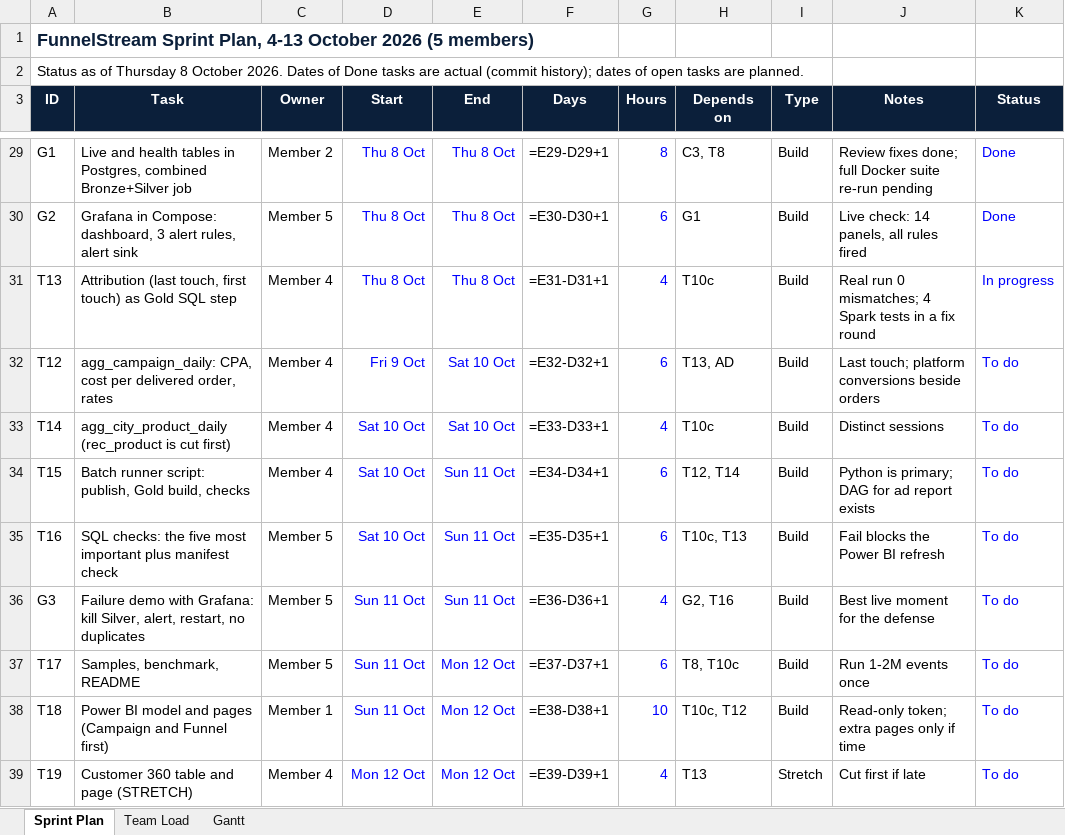
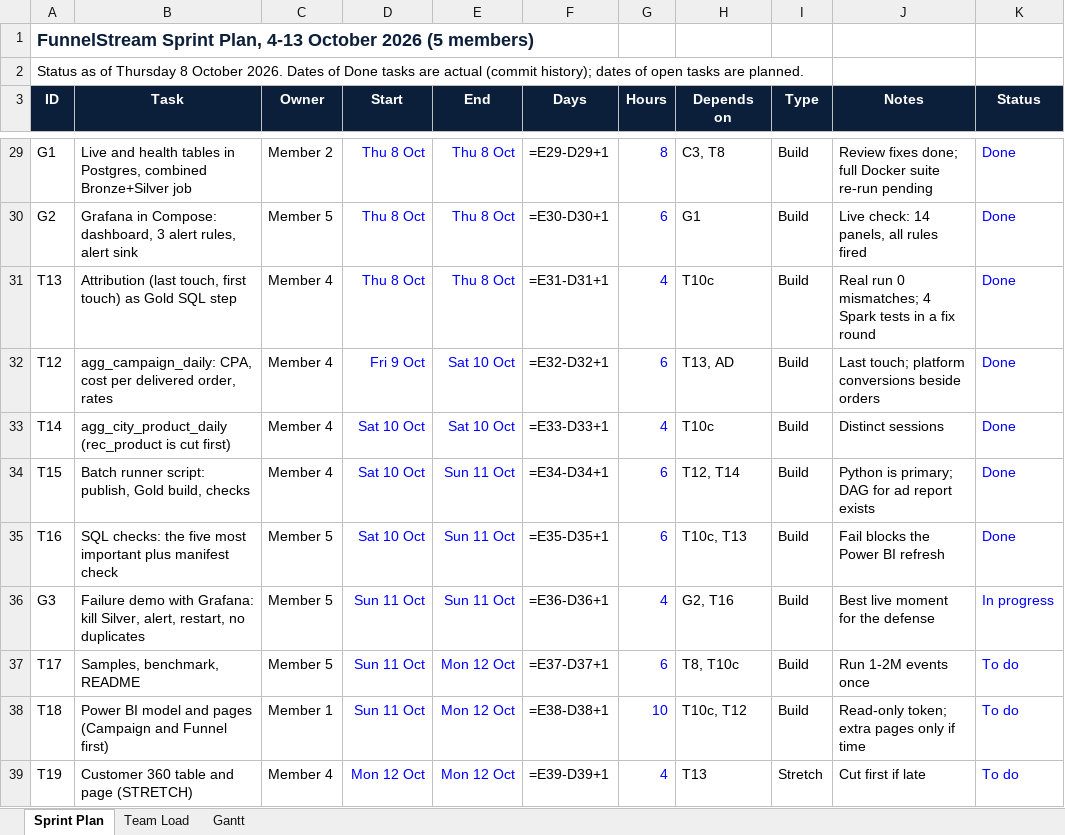
Before and after one commit to omarmohosny/funnelstream, an Excel workbook: docs/FunnelStream-Sprint-Plan-v3.xlsx, sheet Sprint Plan, drawn as a sheet; only a part is shown, gaps mark what is left out; values as stored, in another font and other column widths than the file's, no borders; formulas without a stored value are shown as written; the diff names each change by its address in the sheet, - before the commit and + after, or states it on an @@ line.

```diff
--- a/docs/FunnelStream-Sprint-Plan-v3.xlsx (sheet Sprint Plan)
+++ b/docs/FunnelStream-Sprint-Plan-v3.xlsx (sheet Sprint Plan)
-K31 (Status): In progress
+K31 (Status): Done
-K32:K35 (Status): To do
+K32:K35 (Status): Done
-K36 (Status): To do
+K36 (Status): In progress
```
